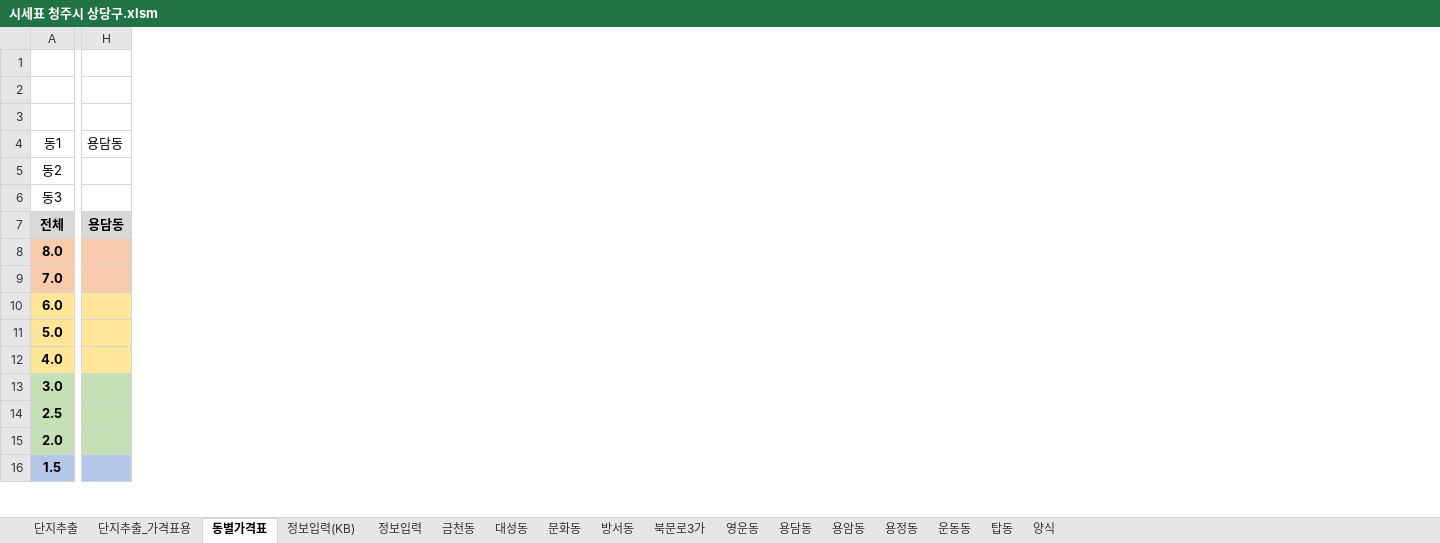
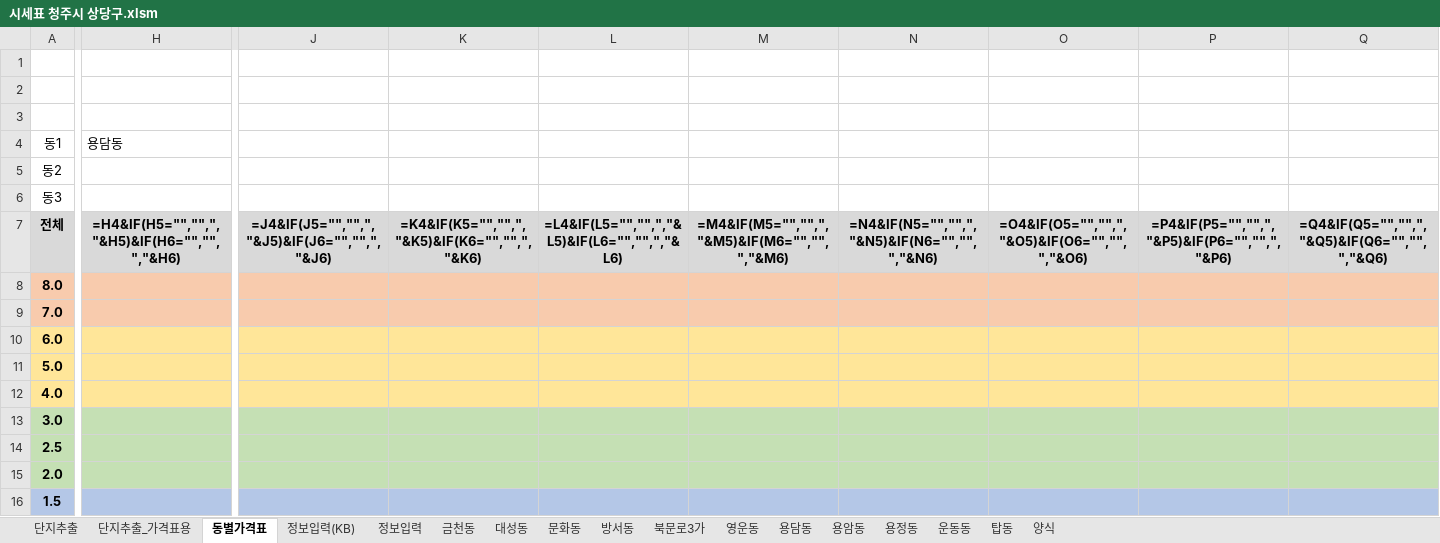
Before and after one commit to minsu-kwon-19/RealEstate, an Excel workbook: 시세표 청주시 상당구.xlsm, sheet 동별가격표, drawn as a sheet; only a part is shown, gaps mark what is left out; values as stored, in another font and other column widths than the file's, no borders; formulas without a stored value are shown as written; charts and pictures not drawn; removed rows and columns are numbered as before the commit, all else as after; rows hold the shown columns only; the diff covers the shown part only; the diff names each change by its address in the sheet, - before the commit and + after, or states it on an @@ line.

```diff
--- a/시세표 청주시 상당구.xlsm (sheet 동별가격표)
+++ b/시세표 청주시 상당구.xlsm (sheet 동별가격표)
-column H (용담동), empty
+column H (용담동), empty
+column J, empty
+column K, empty
+column L, empty
+column M, empty
+column N, empty
+column O, empty
+column P, empty
+column Q, empty
-row 7: 전체 | 용담동
+row 7: 전체 | =H4&IF(H5="","",","&H5)&IF(H6="","",","&H6) | =J4&IF(J5="","",","&J5)&IF(J6="","",","&J6) | =K4&IF(K5="","",","&K5)&IF(K6="","",","&K6) | =L4&IF(L5="","",","&L5)&IF(L6="","",","&L6) | =M4&IF(M5="","",","&M5)&IF(M6="","",","&M6) | =N4&IF(N5="","",","&N5)&IF(N6="","",","&N6) | =O4&IF(O5="","",","&O5)&IF(O6="","",","&O6) | =P4&IF(P5="","",","&P5)&IF(P6="","",","&P6) | =Q4&IF(Q5="","",","&Q5)&IF(Q6="","",","&Q6)
```
Also changed, not shown: 4 added rows, 4 removed rows, 8 added columns, 2 removed columns and 40 edited cells elsewhere in this sheet, sheet 단지추출, sheet 용암동, sheet 금천동, sheet 방서동, sheet 영운동, sheet 단지추출_가격표용, 8 more sheets, charts or pictures, 시세표 군산시.xlsm, 시세표 수원시 팔달구.xlsm, 29 other files.
